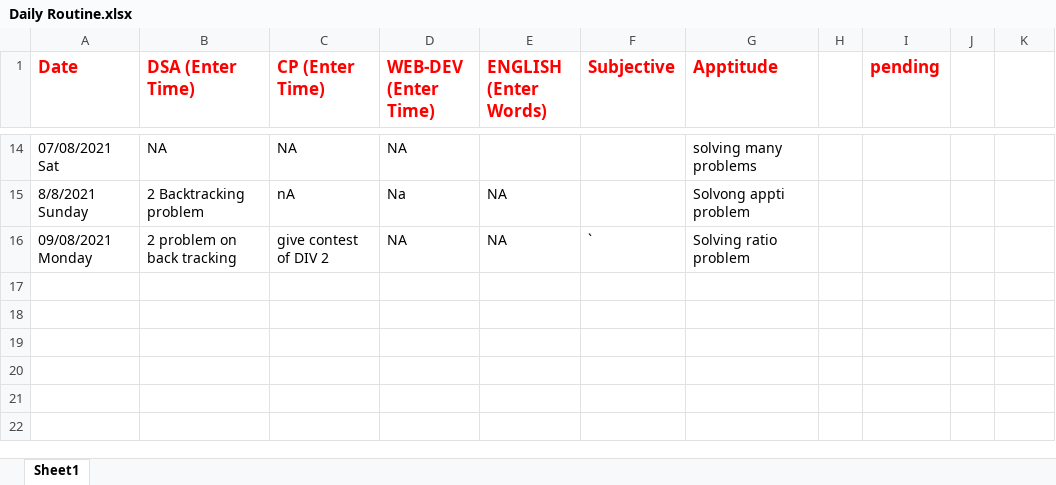
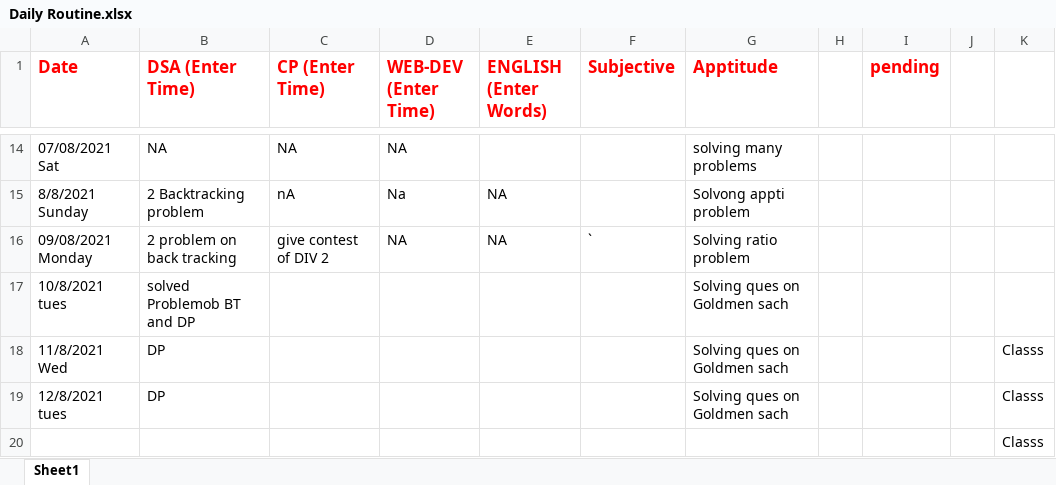
Before and after one commit to knsssuraj16/DSA-Revision, an Excel workbook: Daily Routine.xlsx, sheet Sheet1, drawn as a sheet; only a part is shown, gaps mark what is left out; values as stored, in another font and other column widths than the file's, no borders; the diff names each change by its address in the sheet, - before the commit and + after, or states it on an @@ line.

Commit message:
S3 day 5 08/09/2021

```diff
--- a/Daily Routine.xlsx (sheet Sheet1)
+++ b/Daily Routine.xlsx (sheet Sheet1)
+row 17: 10/8/2021 tues | solved Problemob BT and DP |  |  |  |  | Solving ques on Goldmen sach
+row 18: 11/8/2021 Wed | DP |  |  |  |  | Solving ques on Goldmen sach |  |  |  | Classs
+row 19: 12/8/2021 tues | DP |  |  |  |  | Solving ques on Goldmen sach |  |  |  | Classs
+row 20:  |  |  |  |  |  |  |  |  |  | Classs
```
